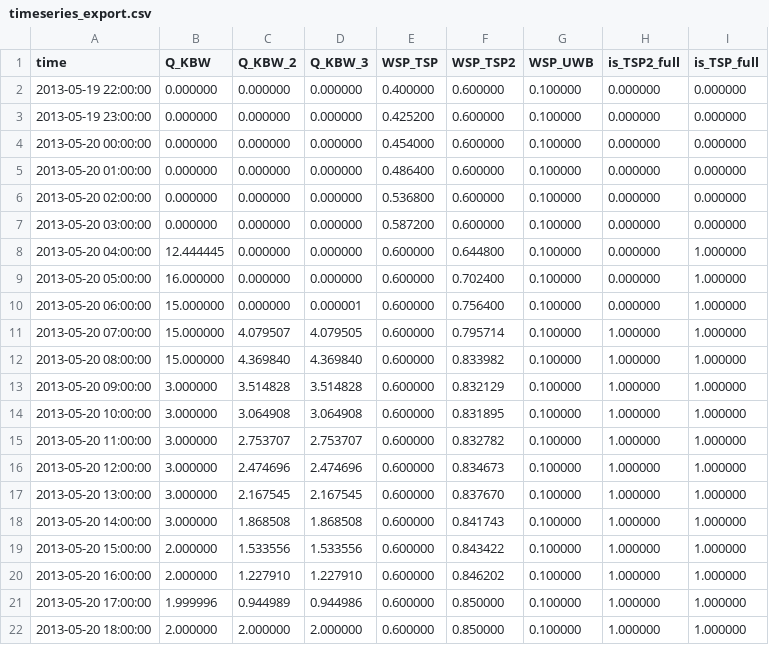
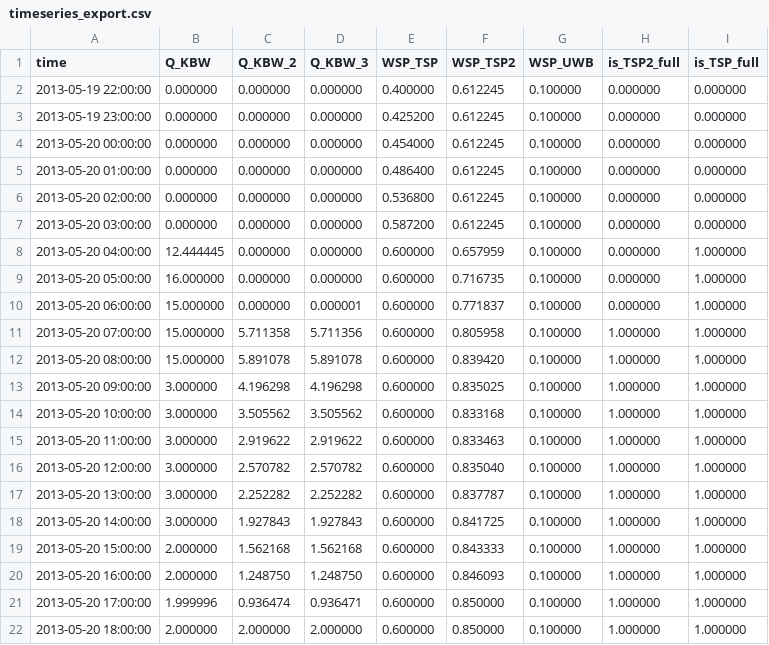
Before and after one commit to omartsc/iwww_rtc, a CSV file: nicht_lineares_vol/output/timeseries_export.csv, drawn as a sheet.

```diff
--- a/nicht_lineares_vol/output/timeseries_export.csv
+++ b/nicht_lineares_vol/output/timeseries_export.csv
@@ -1,22 +1,22 @@
 time,Q_KBW,Q_KBW_2,Q_KBW_3,WSP_TSP,WSP_TSP2,WSP_UWB,is_TSP2_full,is_TSP_full
-2013-05-19 22:00:00,0.000000,0.000000,0.000000,0.400000,0.600000,0.100000,0.000000,0.000000
-2013-05-19 23:00:00,0.000000,0.000000,0.000000,0.425200,0.600000,0.100000,0.000000,0.000000
-2013-05-20 00:00:00,0.000000,0.000000,0.000000,0.454000,0.600000,0.100000,0.000000,0.000000
-2013-05-20 01:00:00,0.000000,0.000000,0.000000,0.486400,0.600000,0.100000,0.000000,0.000000
-2013-05-20 02:00:00,0.000000,0.000000,0.000000,0.536800,0.600000,0.100000,0.000000,0.000000
-2013-05-20 03:00:00,0.000000,0.000000,0.000000,0.587200,0.600000,0.100000,0.000000,0.000000
-2013-05-20 04:00:00,12.444445,0.000000,0.000000,0.600000,0.644800,0.100000,0.000000,1.000000
-2013-05-20 05:00:00,16.000000,0.000000,0.000000,0.600000,0.702400,0.100000,0.000000,1.000000
-2013-05-20 06:00:00,15.000000,0.000000,0.000001,0.600000,0.756400,0.100000,0.000000,1.000000
-2013-05-20 07:00:00,15.000000,4.079507,4.079505,0.600000,0.795714,0.100000,1.000000,1.000000
-2013-05-20 08:00:00,15.000000,4.369840,4.369840,0.600000,0.833982,0.100000,1.000000,1.000000
-2013-05-20 09:00:00,3.000000,3.514828,3.514828,0.600000,0.832129,0.100000,1.000000,1.000000
-2013-05-20 10:00:00,3.000000,3.064908,3.064908,0.600000,0.831895,0.100000,1.000000,1.000000
-2013-05-20 11:00:00,3.000000,2.753707,2.753707,0.600000,0.832782,0.100000,1.000000,1.000000
-2013-05-20 12:00:00,3.000000,2.474696,2.474696,0.600000,0.834673,0.100000,1.000000,1.000000
-2013-05-20 13:00:00,3.000000,2.167545,2.167545,0.600000,0.837670,0.100000,1.000000,1.000000
-2013-05-20 14:00:00,3.000000,1.868508,1.868508,0.600000,0.841743,0.100000,1.000000,1.000000
-2013-05-20 15:00:00,2.000000,1.533556,1.533556,0.600000,0.843422,0.100000,1.000000,1.000000
-2013-05-20 16:00:00,2.000000,1.227910,1.227910,0.600000,0.846202,0.100000,1.000000,1.000000
-2013-05-20 17:00:00,1.999996,0.944989,0.944986,0.600000,0.850000,0.100000,1.000000,1.000000
+2013-05-19 22:00:00,0.000000,0.000000,0.000000,0.400000,0.612245,0.100000,0.000000,0.000000
+2013-05-19 23:00:00,0.000000,0.000000,0.000000,0.425200,0.612245,0.100000,0.000000,0.000000
+2013-05-20 00:00:00,0.000000,0.000000,0.000000,0.454000,0.612245,0.100000,0.000000,0.000000
+2013-05-20 01:00:00,0.000000,0.000000,0.000000,0.486400,0.612245,0.100000,0.000000,0.000000
+2013-05-20 02:00:00,0.000000,0.000000,0.000000,0.536800,0.612245,0.100000,0.000000,0.000000
+2013-05-20 03:00:00,0.000000,0.000000,0.000000,0.587200,0.612245,0.100000,0.000000,0.000000
+2013-05-20 04:00:00,12.444445,0.000000,0.000000,0.600000,0.657959,0.100000,0.000000,1.000000
+2013-05-20 05:00:00,16.000000,0.000000,0.000000,0.600000,0.716735,0.100000,0.000000,1.000000
+2013-05-20 06:00:00,15.000000,0.000000,0.000001,0.600000,0.771837,0.100000,0.000000,1.000000
+2013-05-20 07:00:00,15.000000,5.711358,5.711356,0.600000,0.805958,0.100000,1.000000,1.000000
+2013-05-20 08:00:00,15.000000,5.891078,5.891078,0.600000,0.839420,0.100000,1.000000,1.000000
+2013-05-20 09:00:00,3.000000,4.196298,4.196298,0.600000,0.835025,0.100000,1.000000,1.000000
+2013-05-20 10:00:00,3.000000,3.505562,3.505562,0.600000,0.833168,0.100000,1.000000,1.000000
+2013-05-20 11:00:00,3.000000,2.919622,2.919622,0.600000,0.833463,0.100000,1.000000,1.000000
+2013-05-20 12:00:00,3.000000,2.570782,2.570782,0.600000,0.835040,0.100000,1.000000,1.000000
+2013-05-20 13:00:00,3.000000,2.252282,2.252282,0.600000,0.837787,0.100000,1.000000,1.000000
+2013-05-20 14:00:00,3.000000,1.927843,1.927843,0.600000,0.841725,0.100000,1.000000,1.000000
+2013-05-20 15:00:00,2.000000,1.562168,1.562168,0.600000,0.843333,0.100000,1.000000,1.000000
+2013-05-20 16:00:00,2.000000,1.248750,1.248750,0.600000,0.846093,0.100000,1.000000,1.000000
+2013-05-20 17:00:00,1.999996,0.936474,0.936471,0.600000,0.850000,0.100000,1.000000,1.000000
 2013-05-20 18:00:00,2.000000,2.000000,2.000000,0.600000,0.850000,0.100000,1.000000,1.000000
```
Also changed, not shown: 3 other files.
